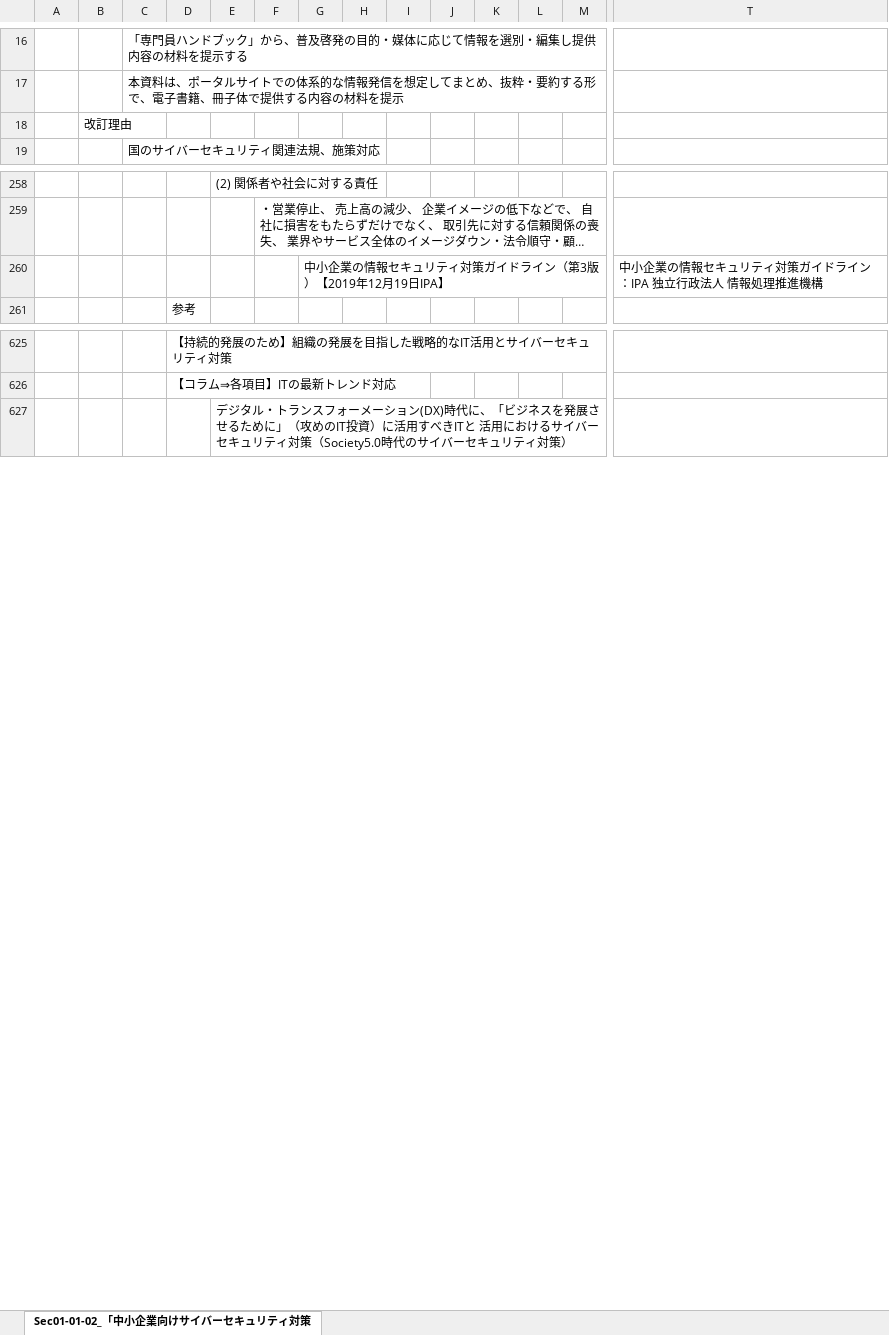
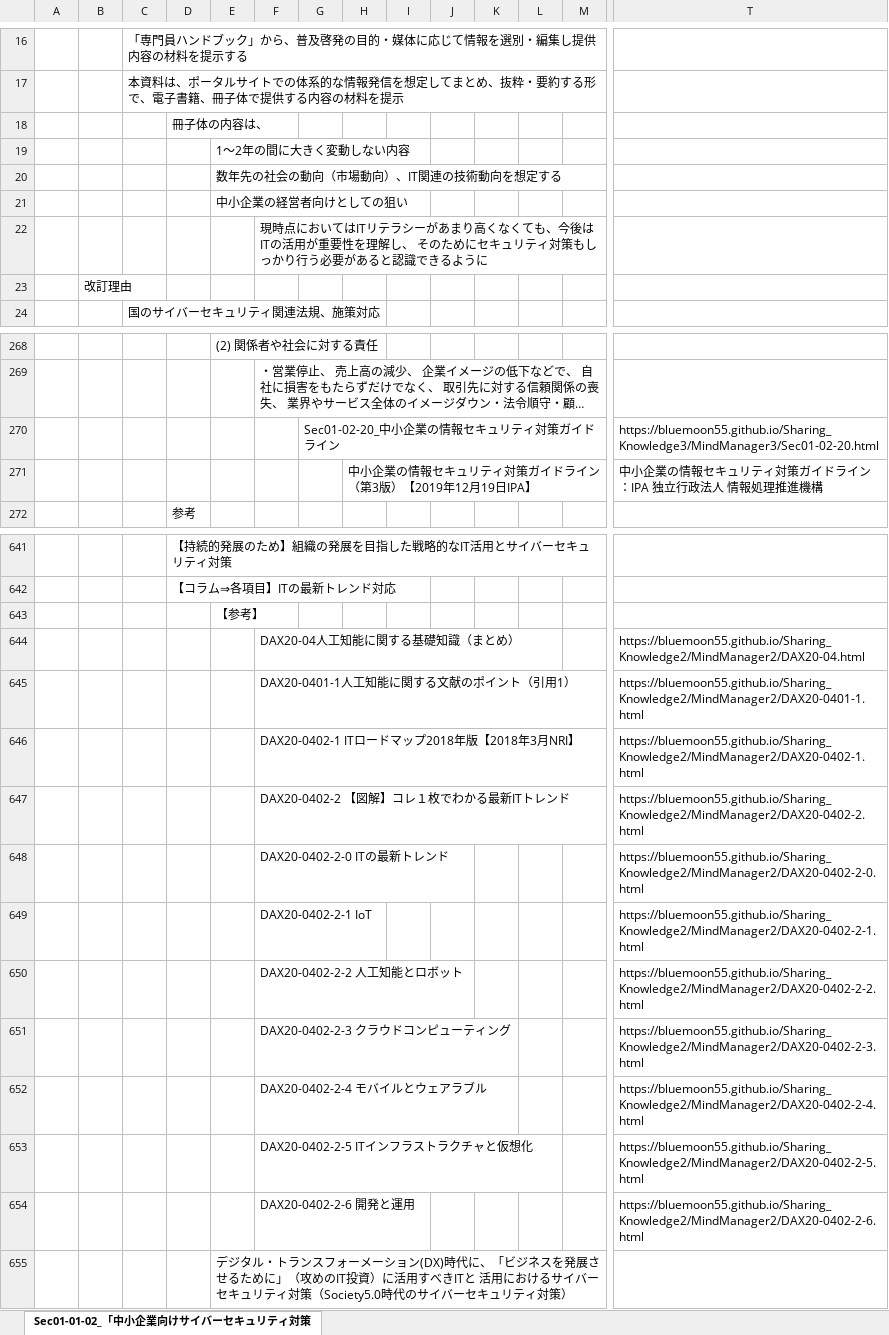
Before and after one commit to BlueMoon55/Sharing_Knowledge3, an Excel workbook: MindManager3/Sec01-01-02.xlsx, sheet Sec01-01-02_「中小企業向けサイバーセキュリティ対策, drawn as a sheet; only a part is shown, gaps mark what is left out; long unchanged cells end in …; values as stored, in another font and other column widths than the file's, no cell formats; charts and pictures not drawn; rows hold the shown columns only; the diff covers the shown part only; the diff names each change by its address in the sheet, - before the commit and + after, or states it on an @@ line.

```diff
--- a/MindManager3/Sec01-01-02.xlsx (sheet Sec01-01-02_「中小企業向けサイバーセキュリティ対策)
+++ b/MindManager3/Sec01-01-02.xlsx (sheet Sec01-01-02_「中小企業向けサイバーセキュリティ対策)
+row 18:  |  |  | 冊子体の内容は、
+row 19:  |  |  |  | 1～2年の間に大きく変動しない内容
+row 20:  |  |  |  | 数年先の社会の動向（市場動向）、IT関連の技術動向を想定する
+row 21:  |  |  |  | 中小企業の経営者向けとしての狙い
+row 22:  |  |  |  |  | 現時点においてはITリテラシーがあまり高くなくても、今後はITの活用が重要性を理解し、 そのためにセキュリティ対策もしっかり行う必要があると認識できるように
@@ row 260 moved to row 263: 中小企業の情報セキュリティ対策ガイドライン（第3版）【2019年12月19日IP… @@
+row 270:  |  |  |  |  |  | Sec01-02-20_中小企業の情報セキュリティ対策ガイドライン |  |  |  |  |  |  | https://bluemoon55.github.io/Sharing_Knowledge3/MindManager3/Sec01-02-20.html
+row 271:  |  |  |  |  |  |  | 中小企業の情報セキュリティ対策ガイドライン（第3版）【2019年12月19日IPA】 |  |  |  |  |  | 中小企業の情報セキュリティ対策ガイドライン：IPA 独立行政法人 情報処理推進機構
+row 643:  |  |  |  | 【参考】
+row 644:  |  |  |  |  | DAX20-04人工知能に関する基礎知識（まとめ） |  |  |  |  |  |  |  | https://bluemoon55.github.io/Sharing_Knowledge2/MindManager2/DAX20-04.html
+row 645:  |  |  |  |  | DAX20-0401-1人工知能に関する文献のポイント（引用1） |  |  |  |  |  |  |  | https://bluemoon55.github.io/Sharing_Knowledge2/MindManager2/DAX20-0401-1.html
+row 646:  |  |  |  |  | DAX20-0402-1 ITロードマップ2018年版【2018年3月NRI】 |  |  |  |  |  |  |  | https://bluemoon55.github.io/Sharing_Knowledge2/MindManager2/DAX20-0402-1.html
+row 647:  |  |  |  |  | DAX20-0402-2 【図解】コレ１枚でわかる最新ITトレンド |  |  |  |  |  |  |  | https://bluemoon55.github.io/Sharing_Knowledge2/MindManager2/DAX20-0402-2.html
+row 648:  |  |  |  |  | DAX20-0402-2-0 ITの最新トレンド |  |  |  |  |  |  |  | https://bluemoon55.github.io/Sharing_Knowledge2/MindManager2/DAX20-0402-2-0.html
+row 649:  |  |  |  |  | DAX20-0402-2-1 IoT |  |  |  |  |  |  |  | https://bluemoon55.github.io/Sharing_Knowledge2/MindManager2/DAX20-0402-2-1.html
+row 650:  |  |  |  |  | DAX20-0402-2-2 人工知能とロボット |  |  |  |  |  |  |  | https://bluemoon55.github.io/Sharing_Knowledge2/MindManager2/DAX20-0402-2-2.html
+row 651:  |  |  |  |  | DAX20-0402-2-3 クラウドコンピューティング |  |  |  |  |  |  |  | https://bluemoon55.github.io/Sharing_Knowledge2/MindManager2/DAX20-0402-2-3.html
+row 652:  |  |  |  |  | DAX20-0402-2-4 モバイルとウェアラブル |  |  |  |  |  |  |  | https://bluemoon55.github.io/Sharing_Knowledge2/MindManager2/DAX20-0402-2-4.html
+row 653:  |  |  |  |  | DAX20-0402-2-5 ITインフラストラクチャと仮想化 |  |  |  |  |  |  |  | https://bluemoon55.github.io/Sharing_Knowledge2/MindManager2/DAX20-0402-2-5.html
+row 654:  |  |  |  |  | DAX20-0402-2-6 開発と運用 |  |  |  |  |  |  |  | https://bluemoon55.github.io/Sharing_Knowledge2/MindManager2/DAX20-0402-2-6.html
```
Also changed, not shown: 34 added rows, 1 removed row and 4 edited cells elsewhere in this sheet, cell formats, charts or pictures, 6 other files.
